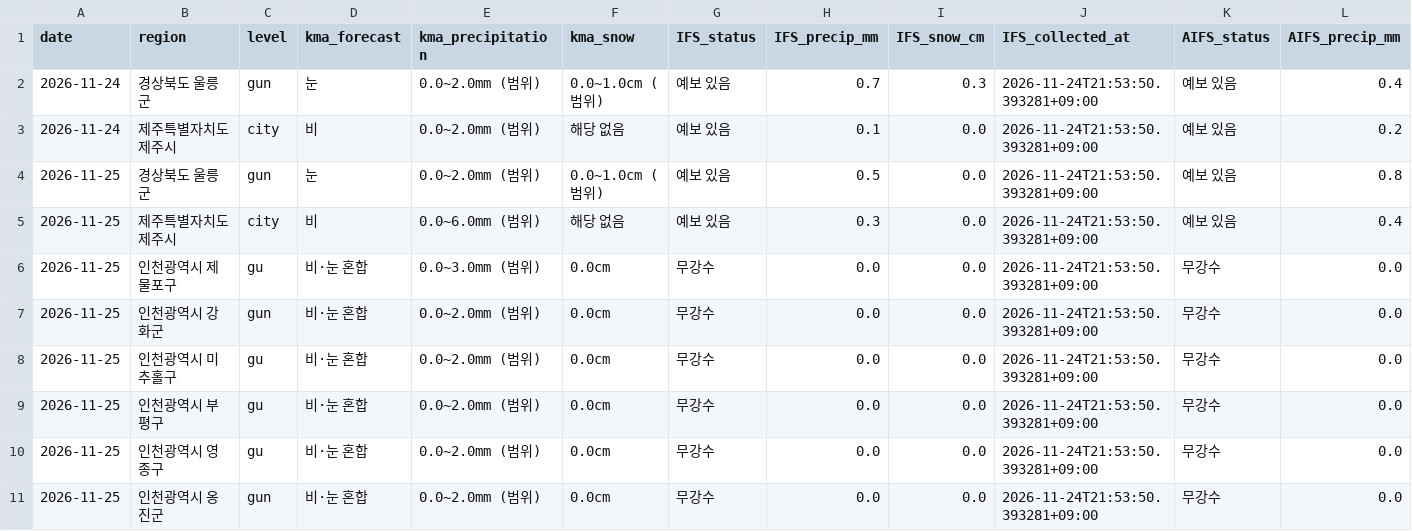
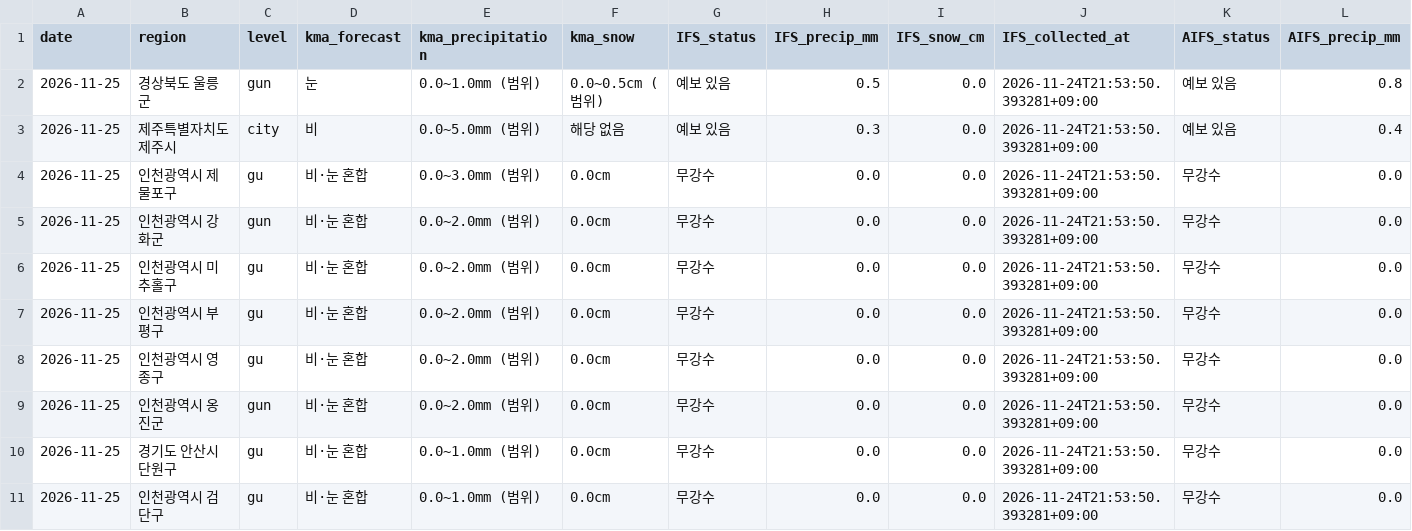
Before and after one commit to leetw1121/kma-chatgpt-bridge, a CSV file: data/ecmwf_kma_coverage.csv, drawn as a sheet; only a part is shown; the shorter side is filled out with more unchanged rows; removed rows and columns are numbered as before the commit, all else as after; rows hold the shown columns only; the diff names each change by its address in the sheet, - before the commit and + after, or states it on an @@ line.

```diff
--- a/data/ecmwf_kma_coverage.csv
+++ b/data/ecmwf_kma_coverage.csv
-row 2: 2026-11-24 | 경상북도 울릉군 | gun | 눈 | 0.0~2.0mm (범위) | 0.0~1.0cm (범위) | 예보 있음 | 0.7 | 0.3 | 2026-11-24T21:53:50.393281+09:00 | 예보 있음 | 0.4
-row 3: 2026-11-24 | 제주특별자치도 제주시 | city | 비 | 0.0~2.0mm (범위) | 해당 없음 | 예보 있음 | 0.1 | 0.0 | 2026-11-24T21:53:50.393281+09:00 | 예보 있음 | 0.2
-E2 (kma_precipitation): 0.0~2.0mm (범위)
+E2 (kma_precipitation): 0.0~1.0mm (범위)
-F2 (kma_snow): 0.0~1.0cm (범위)
+F2 (kma_snow): 0.0~0.5cm (범위)
-E3 (kma_precipitation): 0.0~6.0mm (범위)
+E3 (kma_precipitation): 0.0~5.0mm (범위)
```
Also changed, not shown: data/city_precipitation.csv, data/precipitation_only.csv, 11 other files.
